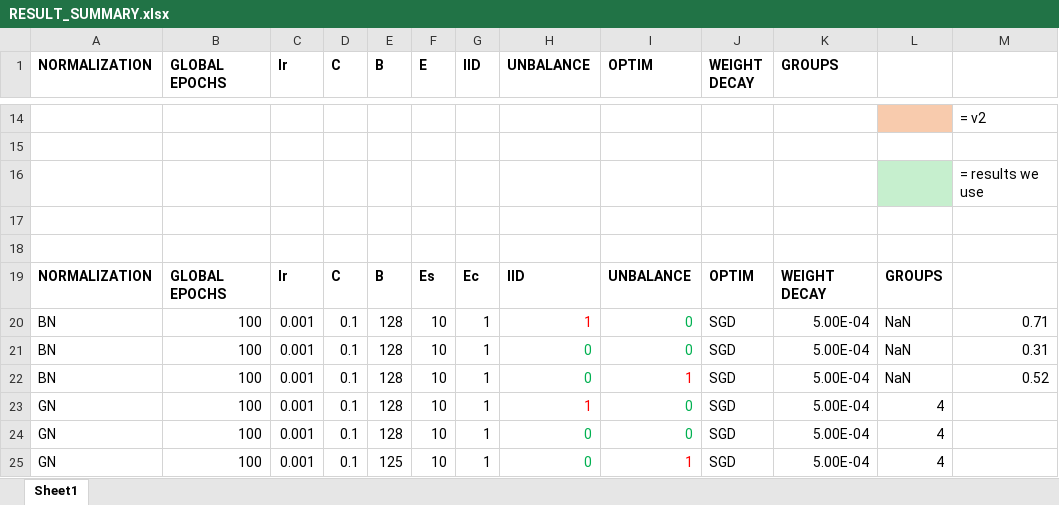
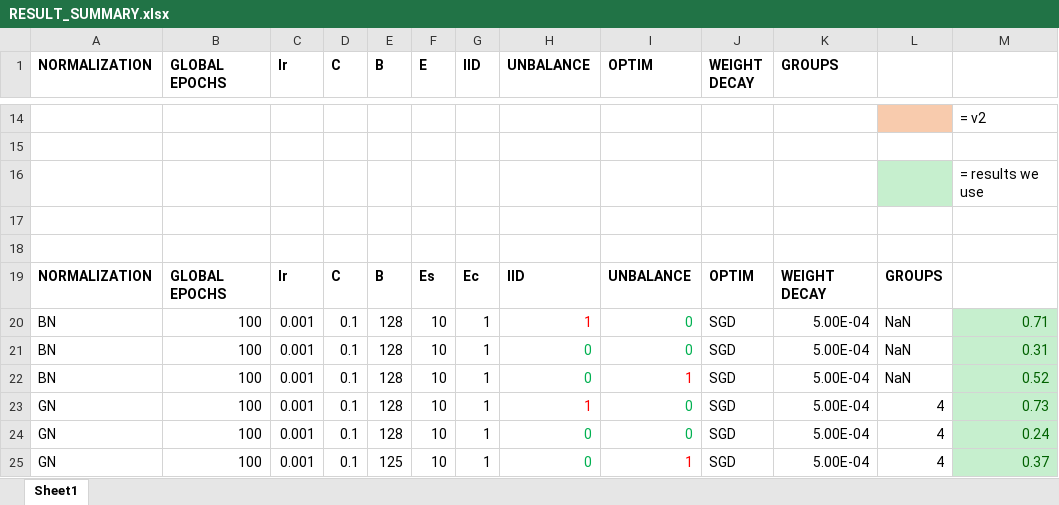
Before and after one commit to dadodimauro/MLDL-Federated-Learning, an Excel workbook: RESULT_SUMMARY.xlsx, sheet Sheet1, drawn as a sheet; only a part is shown, gaps mark what is left out; values as stored, in another font and other column widths than the file's, no borders; the diff names each change by its address in the sheet, - before the commit and + after, or states it on an @@ line.

```diff
--- a/RESULT_SUMMARY.xlsx (sheet Sheet1)
+++ b/RESULT_SUMMARY.xlsx (sheet Sheet1)
-M20:M25 fill: none
+M20:M25 fill: #C6EFCE
-M20:M22 text colour: black
+M20:M22 text colour: #006100
-M23: (empty)
+M23: 0.73
-M24: (empty)
+M24: 0.24
-M25: (empty)
+M25: 0.37
```
Also changed, not shown: 12 other files.
